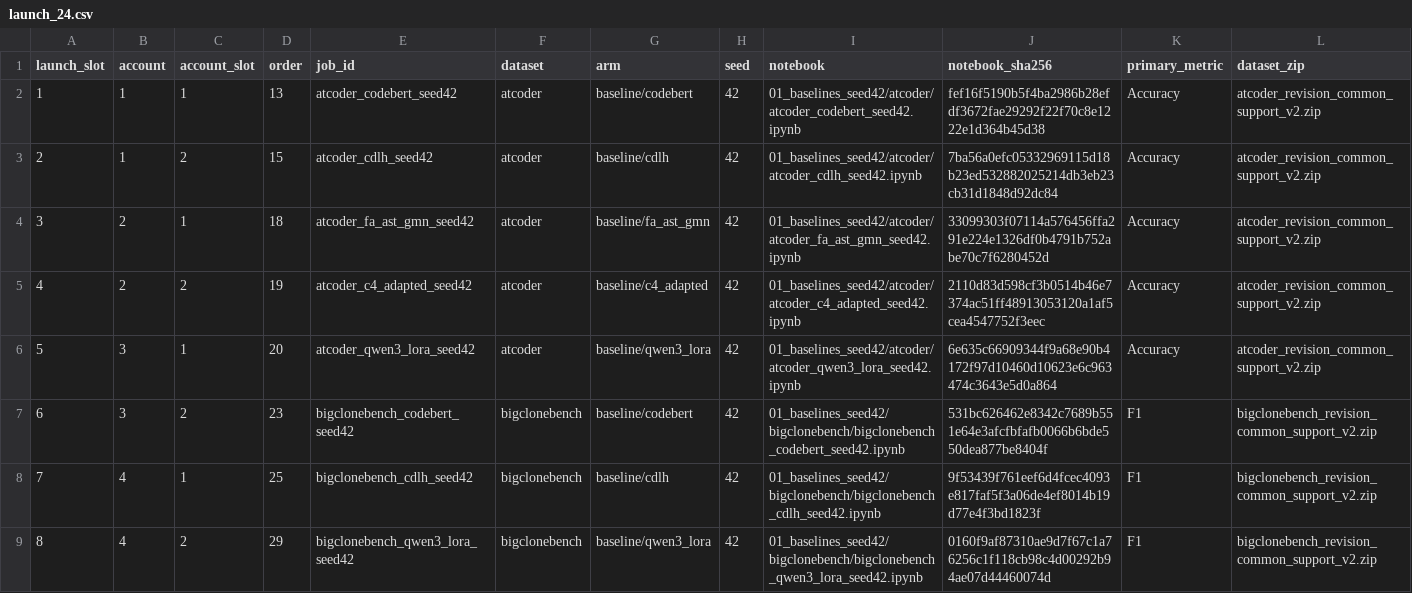
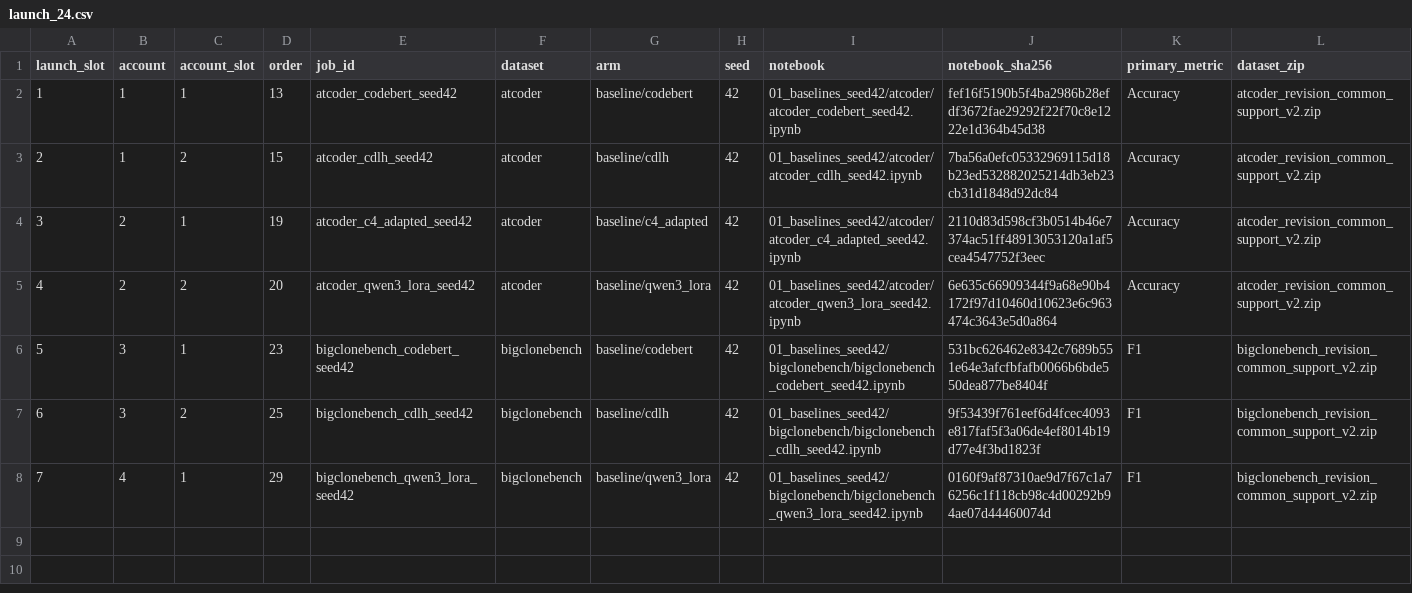
Before and after one commit to Knowledge4Software/Spectral-Software, a CSV file: revision/queues/launch_24.csv, drawn as a sheet; only a part is shown; removed rows and columns are numbered as before the commit, all else as after; rows hold the shown columns only; the diff names each change by its address in the sheet, - before the commit and + after, or states it on an @@ line.

```diff
--- a/revision/queues/launch_24.csv
+++ b/revision/queues/launch_24.csv
-row 4: 3 | 2 | 1 | 18 | atcoder_fa_ast_gmn_seed42 | atcoder | baseline/fa_ast_gmn | 42 | 01_baselines_seed42/atcoder/atcoder_fa_ast_gmn_seed42.ipynb | 33099303f07114a576456ffa291e224e1326df0b4791b752abe70c7f6280452d | Accuracy | atcoder_revision_common_support_v2.zip
@@ column A (launch_slot) renumbered from row 4 down @@
-C4 (account_slot): 2
+C4 (account_slot): 1
-B5 (account): 3
+B5 (account): 2
-C5 (account_slot): 1
+C5 (account_slot): 2
-C6 (account_slot): 2
+C6 (account_slot): 1
-B7 (account): 4
+B7 (account): 3
-C7 (account_slot): 1
+C7 (account_slot): 2
-C8 (account_slot): 2
+C8 (account_slot): 1
```
Also changed, not shown: revision/results/run_progress.csv, 10 other files.
